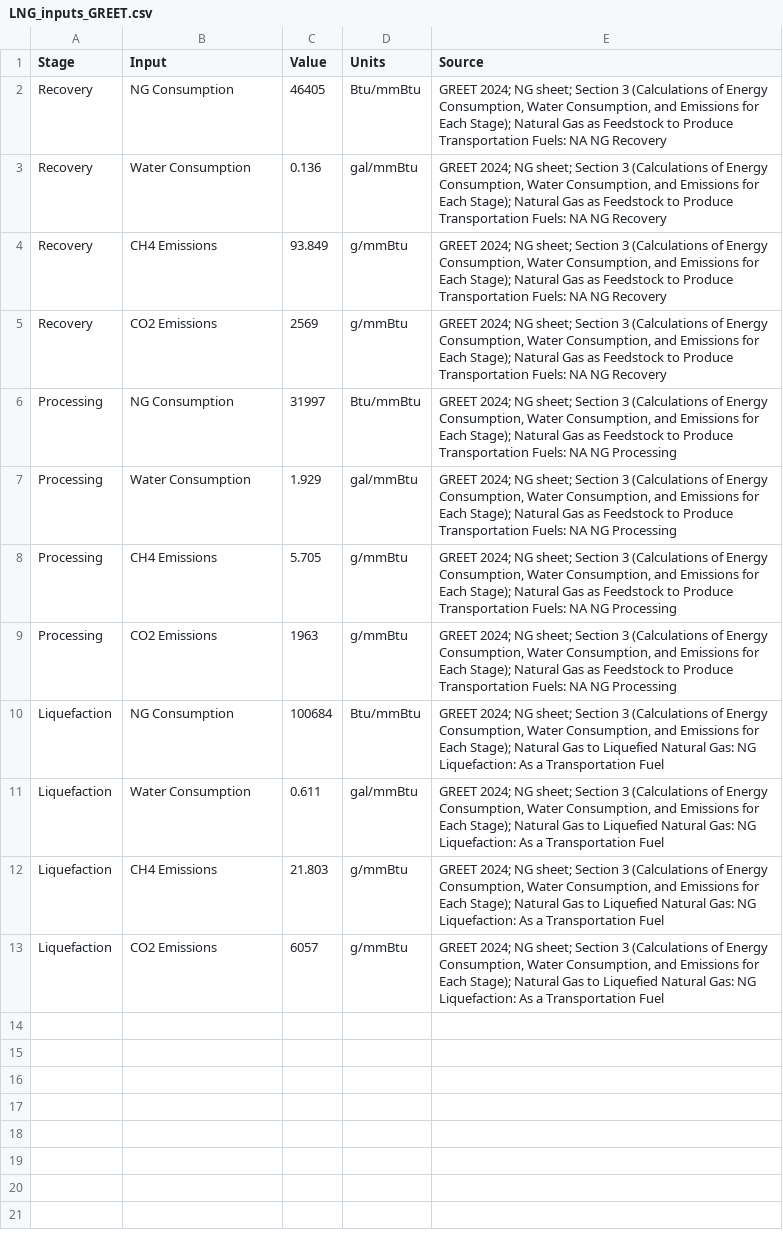
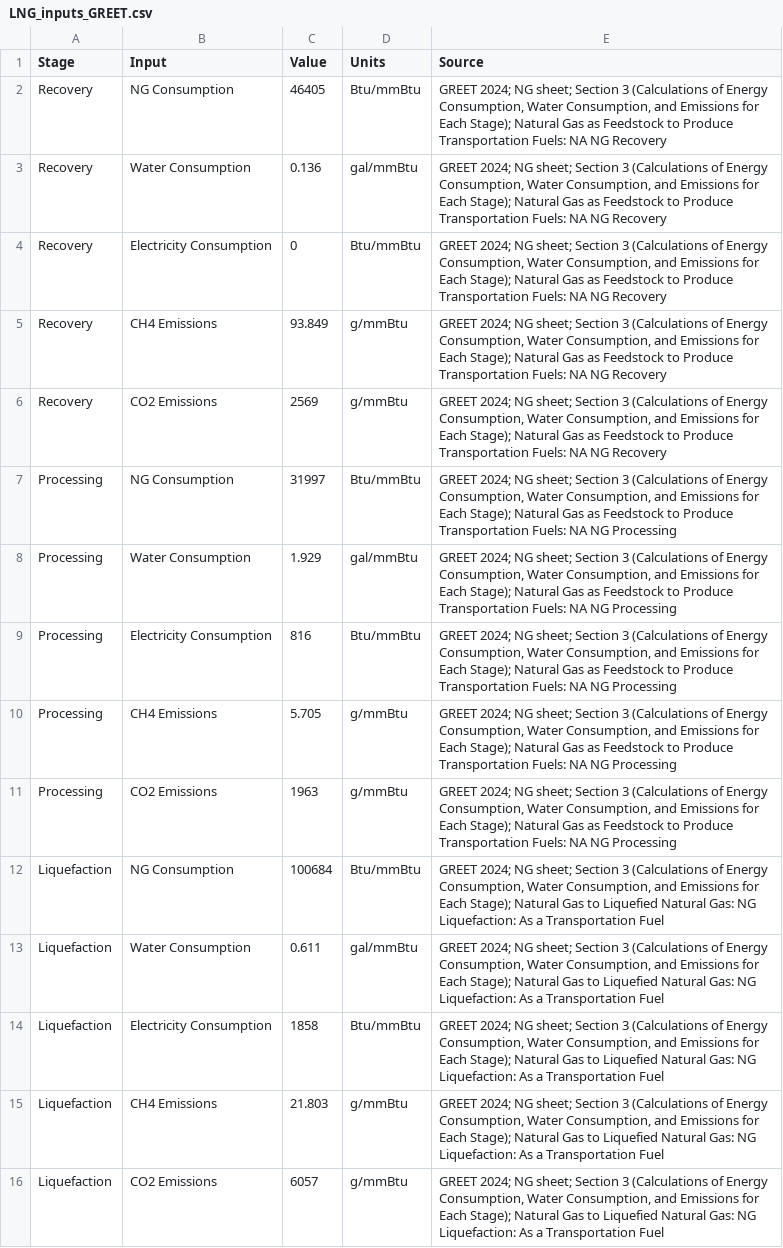
Before and after one commit to mcsc-impact-climate/MIT_NavigaTE_inputs, a CSV file: input_fuel_pathway_data/LNG_inputs_GREET.csv, drawn as a sheet.

Commit message:
Added electricity to NG resource demands

```diff
--- a/input_fuel_pathway_data/LNG_inputs_GREET.csv
+++ b/input_fuel_pathway_data/LNG_inputs_GREET.csv
@@ -3,2 +3,3 @@ Recovery,NG Consumption,46405,Btu/mmBtu,"GREET 2024; NG sheet; Section 3 (Calcul
 Recovery,Water Consumption,0.136,gal/mmBtu,"GREET 2024; NG sheet; Section 3 (Calculations of Energy Consumption, Water Consumption, and Emissions for Each Stage); Natural Gas as Feedstock to Produce Transportation Fuels: NA NG Recovery"
+Recovery,Electricity Consumption,0,Btu/mmBtu,"GREET 2024; NG sheet; Section 3 (Calculations of Energy Consumption, Water Consumption, and Emissions for Each Stage); Natural Gas as Feedstock to Produce Transportation Fuels: NA NG Recovery"
 Recovery,CH4 Emissions,93.849,g/mmBtu,"GREET 2024; NG sheet; Section 3 (Calculations of Energy Consumption, Water Consumption, and Emissions for Each Stage); Natural Gas as Feedstock to Produce Transportation Fuels: NA NG Recovery"
@@ -7,2 +8,3 @@ Processing,NG Consumption,31997,Btu/mmBtu,"GREET 2024; NG sheet; Section 3 (Calc
 Processing,Water Consumption,1.929,gal/mmBtu,"GREET 2024; NG sheet; Section 3 (Calculations of Energy Consumption, Water Consumption, and Emissions for Each Stage); Natural Gas as Feedstock to Produce Transportation Fuels: NA NG Processing"
+Processing,Electricity Consumption,816,Btu/mmBtu,"GREET 2024; NG sheet; Section 3 (Calculations of Energy Consumption, Water Consumption, and Emissions for Each Stage); Natural Gas as Feedstock to Produce Transportation Fuels: NA NG Processing"
 Processing,CH4 Emissions,5.705,g/mmBtu,"GREET 2024; NG sheet; Section 3 (Calculations of Energy Consumption, Water Consumption, and Emissions for Each Stage); Natural Gas as Feedstock to Produce Transportation Fuels: NA NG Processing"
@@ -11,2 +13,3 @@ Liquefaction,NG Consumption,100684,Btu/mmBtu,"GREET 2024; NG sheet; Section 3 (C
 Liquefaction,Water Consumption,0.611,gal/mmBtu,"GREET 2024; NG sheet; Section 3 (Calculations of Energy Consumption, Water Consumption, and Emissions for Each Stage); Natural Gas to Liquefied Natural Gas: NG Liquefaction: As a Transportation Fuel"
+Liquefaction,Electricity Consumption,1858,Btu/mmBtu,"GREET 2024; NG sheet; Section 3 (Calculations of Energy Consumption, Water Consumption, and Emissions for Each Stage); Natural Gas to Liquefied Natural Gas: NG Liquefaction: As a Transportation Fuel"
 Liquefaction,CH4 Emissions,21.803,g/mmBtu,"GREET 2024; NG sheet; Section 3 (Calculations of Energy Consumption, Water Consumption, and Emissions for Each Stage); Natural Gas to Liquefied Natural Gas: NG Liquefaction: As a Transportation Fuel"
```
Also changed, not shown: input_fuel_pathway_data/LNG_inputs_GREET_processed.csv, input_fuel_pathway_data/process/ng_liquefaction_costs_emissions.csv, 6 other files.
